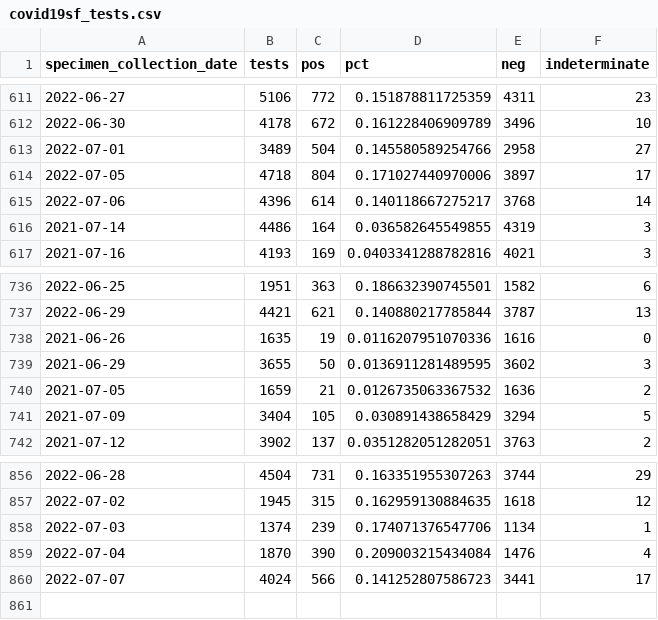
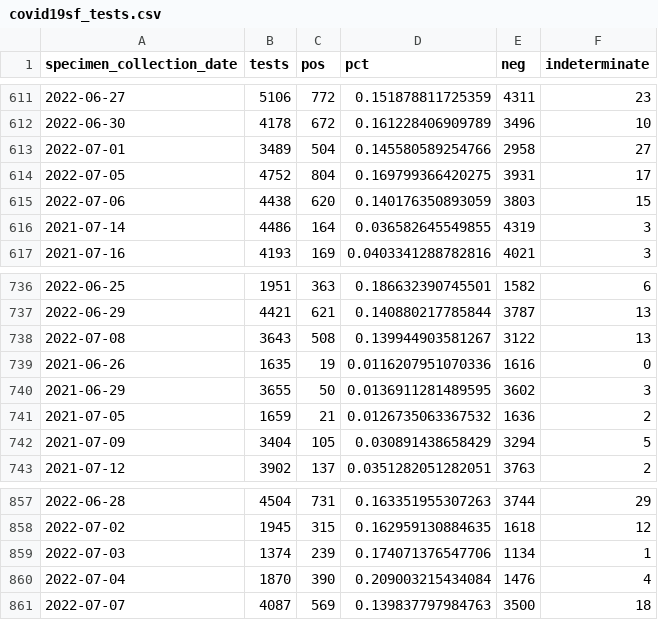
Before and after one commit to RamiKrispin/covid19sf, a CSV file: csv/covid19sf_tests.csv, drawn as a sheet; only a part is shown, gaps mark what is left out; the diff covers the shown part only.

```diff
--- a/csv/covid19sf_tests.csv
+++ b/csv/covid19sf_tests.csv
@@ -613,4 +613,4 @@
 2022-07-01,3489,504,0.145580589254766,2958,27
-2022-07-05,4718,804,0.171027440970006,3897,17
-2022-07-06,4396,614,0.140118667275217,3768,14
+2022-07-05,4752,804,0.169799366420275,3931,17
+2022-07-06,4438,620,0.140176350893059,3803,15
 2021-07-14,4486,164,0.036582645549855,4319,3
@@ -737,2 +737,3 @@
 2022-06-29,4421,621,0.140880217785844,3787,13
+2022-07-08,3643,508,0.139944903581267,3122,13
 2021-06-26,1635,19,0.0116207951070336,1616,0
@@ -859,2 +860,2 @@
 2022-07-04,1870,390,0.209003215434084,1476,4
-2022-07-07,4024,566,0.141252807586723,3441,17
+2022-07-07,4087,569,0.139837797984763,3500,18
```
Also changed, not shown: 170 moved rows elsewhere in this file, csv/covid19sf_hospitalizations.csv, 2 other files.
